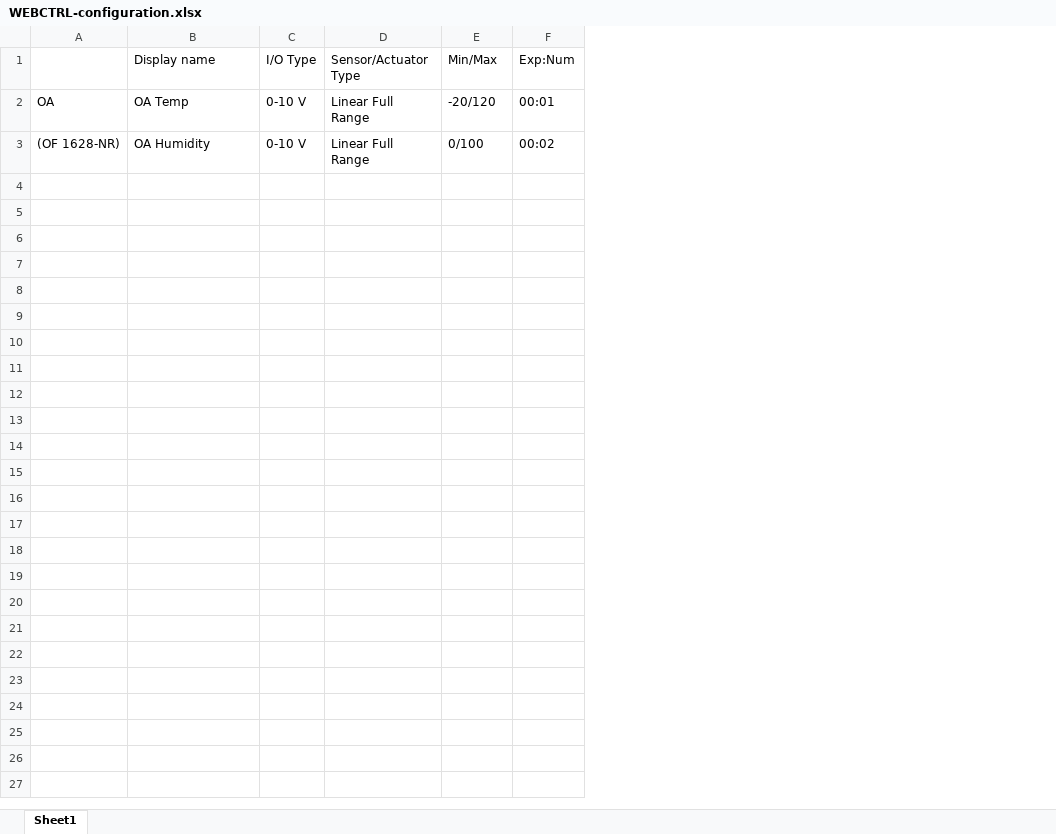
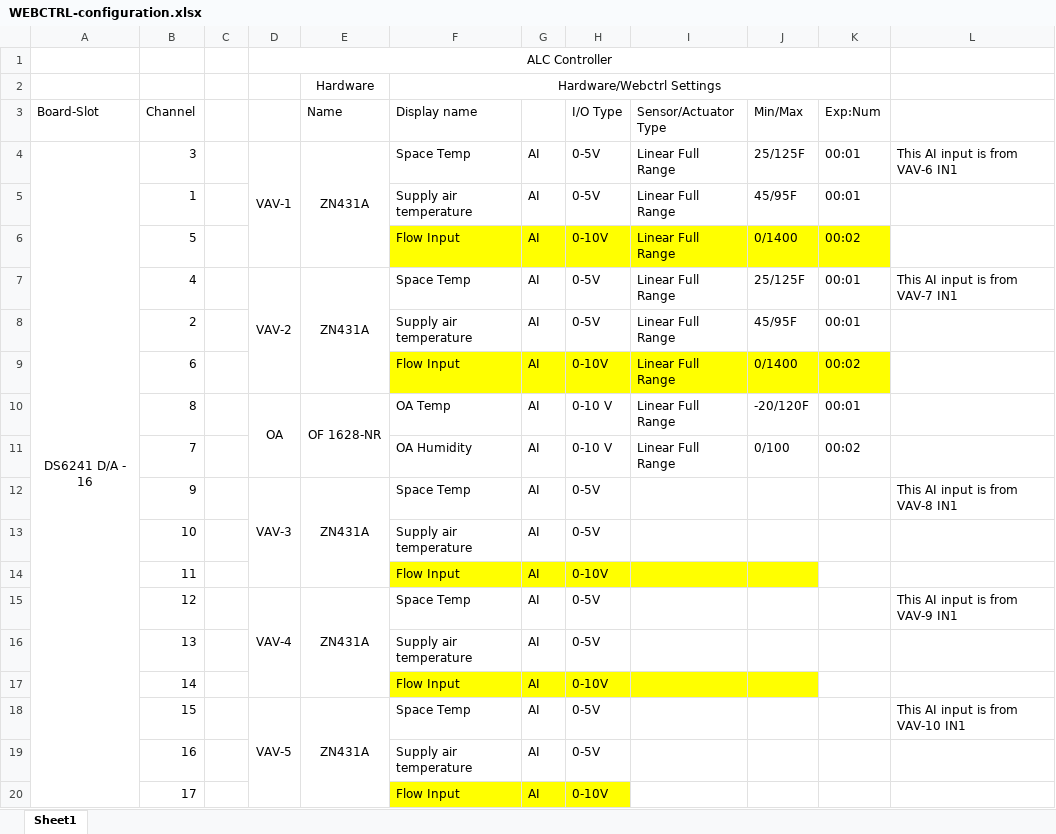
Before and after one commit to YangyangFu/dspace-modelica-example, an Excel workbook: WEBCTRL-configuration.xlsx, sheet Sheet1, drawn as a sheet; values as stored, in another font and other column widths than the file's, no borders; removed rows and columns are numbered as before the commit, all else as after; the diff names each change by its address in the sheet, - before the commit and + after, or states it on an @@ line.

```diff
--- a/WEBCTRL-configuration.xlsx (sheet Sheet1)
+++ b/WEBCTRL-configuration.xlsx (sheet Sheet1)
-column A, rows 2-3: OA | (OF 1628-NR)
+column A (Board-Slot), empty
+column B (Channel), rows 10-11: 8 | 7
+column C, empty
+column D, row 10: OA
+column E (Name), row 10: OF 1628-NR
+column G, rows 10-11: AI | AI
+column L, empty
+row 1:  |  |  | ALC Controller
+row 2:  |  |  |  | Hardware | Hardware/Webctrl Settings
+row 4: DS6241 D/A - 16 | 3 |  | VAV-1 | ZN431A | Space Temp | AI | 0-5V | Linear Full Range | 25/125F | 00:01 | This AI input is from VAV-6 IN1
+row 5:  | 1 |  |  |  | Supply air temperature | AI | 0-5V | Linear Full Range | 45/95F | 00:01
+row 6:  | 5 |  |  |  | Flow Input | AI | 0-10V | Linear Full Range | 0/1400 | 00:02
+row 7:  | 4 |  | VAV-2 | ZN431A | Space Temp | AI | 0-5V | Linear Full Range | 25/125F | 00:01 | This AI input is from VAV-7 IN1
+row 8:  | 2 |  |  |  | Supply air temperature | AI | 0-5V | Linear Full Range | 45/95F | 00:01
+row 9:  | 6 |  |  |  | Flow Input | AI | 0-10V | Linear Full Range | 0/1400 | 00:02
-J10 (Min/Max): -20/120
+J10 (Min/Max): -20/120F
+row 12:  | 9 |  | VAV-3 | ZN431A | Space Temp | AI | 0-5V |  |  |  | This AI input is from VAV-8 IN1
+row 13:  | 10 |  |  |  | Supply air temperature | AI | 0-5V
+row 14:  | 11 |  |  |  | Flow Input | AI | 0-10V
+row 15:  | 12 |  | VAV-4 | ZN431A | Space Temp | AI | 0-5V |  |  |  | This AI input is from VAV-9 IN1
+row 16:  | 13 |  |  |  | Supply air temperature | AI | 0-5V
+row 17:  | 14 |  |  |  | Flow Input | AI | 0-10V
+row 18:  | 15 |  | VAV-5 | ZN431A | Space Temp | AI | 0-5V |  |  |  | This AI input is from VAV-10 IN1
+row 19:  | 16 |  |  |  | Supply air temperature | AI | 0-5V
+row 20:  | 17 |  |  |  | Flow Input | AI | 0-10V
```
Also changed, not shown: 36 other files.
